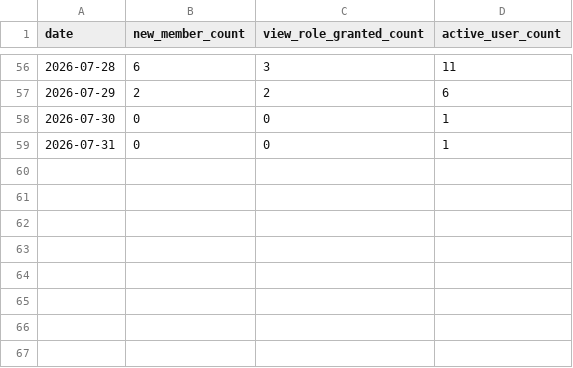
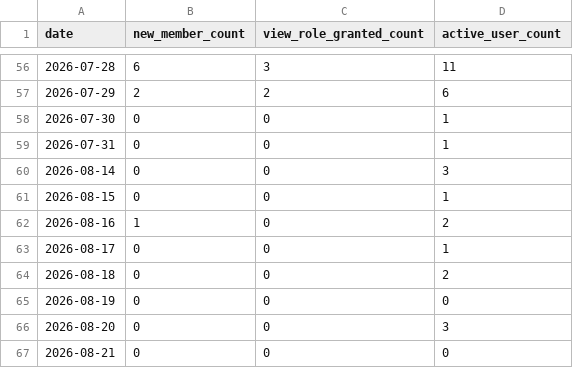
Before and after one commit to reality-science-lab/dhu_discord, a CSV file: metrics_history.csv, drawn as a sheet; only a part is shown, gaps mark what is left out.

```diff
--- a/metrics_history.csv
+++ b/metrics_history.csv
@@ -59 +59,9 @@ date,new_member_count,view_role_granted_count,active_user_count
 2026-07-31,0,0,1
+2026-08-14,0,0,3
+2026-08-15,0,0,1
+2026-08-16,1,0,2
+2026-08-17,0,0,1
+2026-08-18,0,0,2
+2026-08-19,0,0,0
+2026-08-20,0,0,3
+2026-08-21,0,0,0
```
Also changed, not shown: activity_history.csv, 3 other files.
